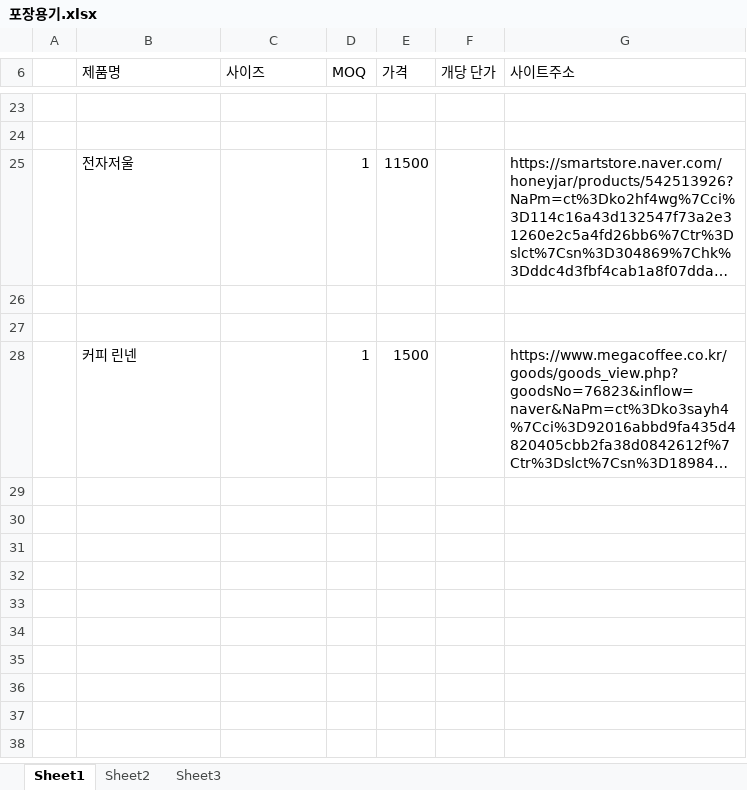
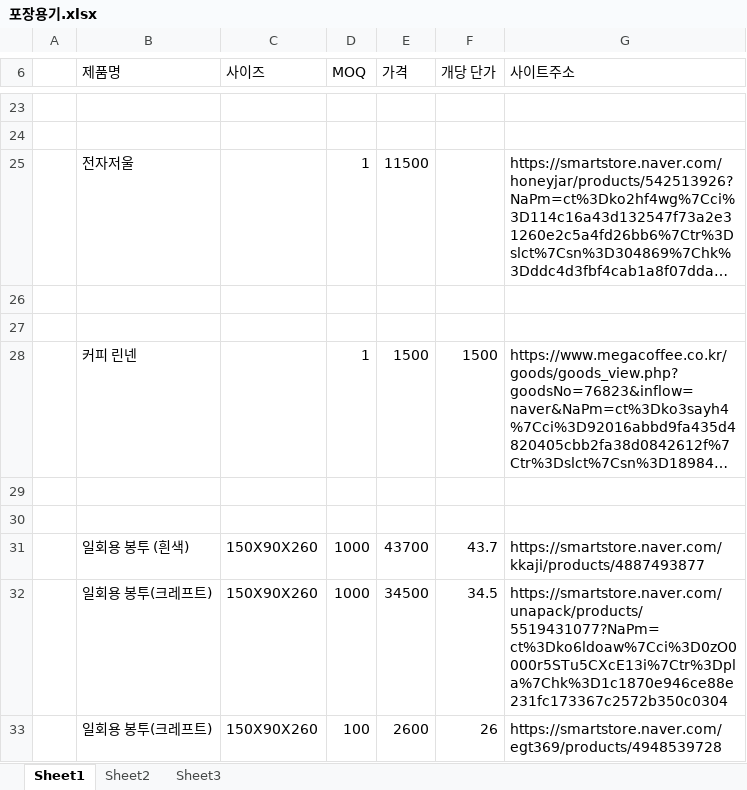
Before and after one commit to Kimgyeongryeol/goverment_KR, an Excel workbook: 체험점포_마포_신사업창업사관학교/포장용기.xlsx, sheet Sheet1, drawn as a sheet; only a part is shown, gaps mark what is left out; long unchanged cells end in …; values as stored, in another font and other column widths than the file's, no borders; the diff names each change by its address in the sheet, - before the commit and + after, or states it on an @@ line.

Commit message:
포장용기

```diff
--- a/체험점포_마포_신사업창업사관학교/포장용기.xlsx (sheet Sheet1)
+++ b/체험점포_마포_신사업창업사관학교/포장용기.xlsx (sheet Sheet1)
-F28 (개당 단가): (empty)
+F28 (개당 단가): 1500
+row 29: (empty)
+row 30: (empty)
+row 31:  | 일회용 봉투 (흰색) | 150X90X260 | 1000 | 43700 | 43.7 | https://smartstore.naver.com/kkaji/products/4887493877
+row 32:  | 일회용 봉투(크레프트) | 150X90X260 | 1000 | 34500 | 34.5 | https://smartstore.naver.com/unapack/products/5519431077?NaPm=ct%3Dko6ldoaw%7Cci%3D0zO0000r5STu5CXcE13i%7Ctr%3Dpla%7Chk%3D1c1870e946ce88e231fc173367c2572b350c0304
+row 33:  | 일회용 봉투(크레프트) | 150X90X260 | 100 | 2600 | 26 | https://smartstore.naver.com/egt369/products/4948539728
```
Also changed, not shown: 체험점포_마포_신사업창업사관학교/근무표/신사업창업사관학교_근무표.xlsx, 4 other files.
